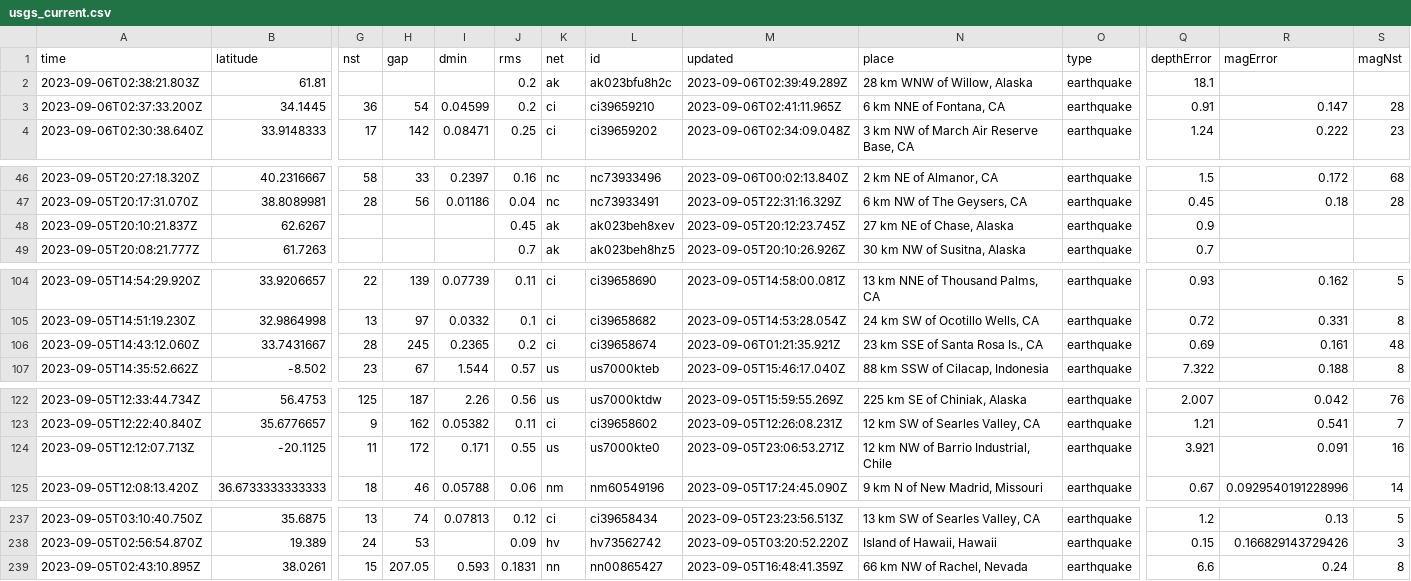
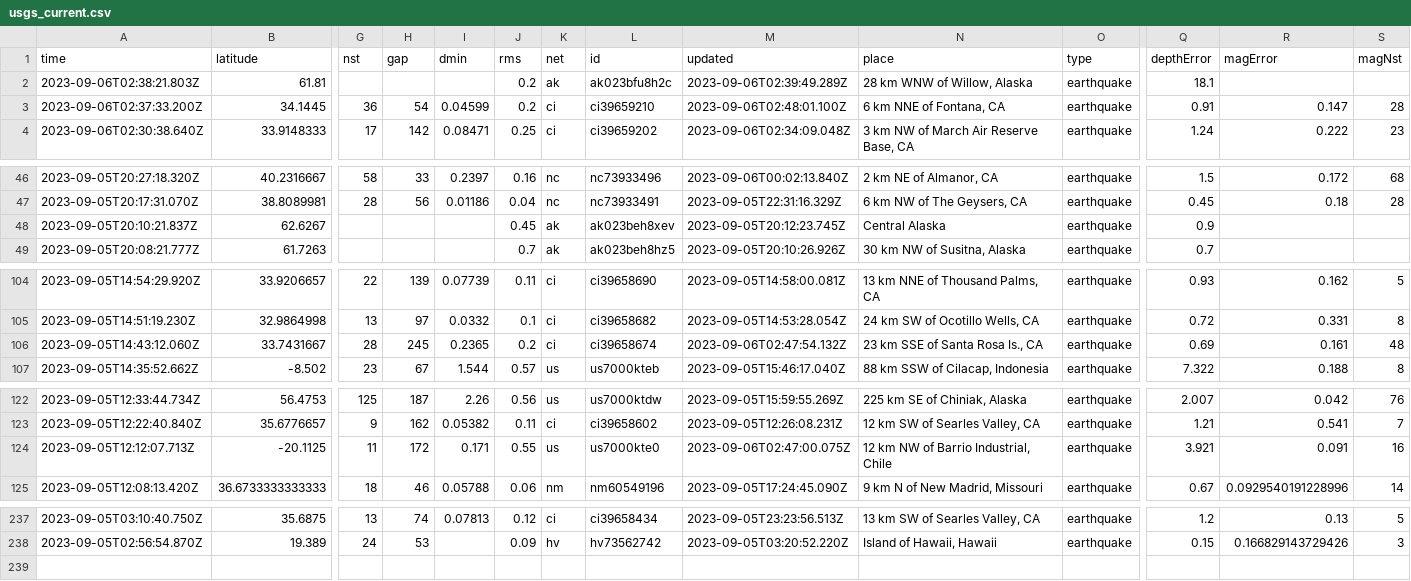
Before and after one commit to carlappen/nicar23-github-actions, a CSV file: usgs_current.csv, drawn as a sheet; only a part is shown, gaps mark what is left out; rows hold the shown columns only; the diff names each change by its address in the sheet, - before the commit and + after, or states it on an @@ line.

```diff
--- a/usgs_current.csv
+++ b/usgs_current.csv
-M3 (updated): 2023-09-06T02:41:11.965Z
+M3 (updated): 2023-09-06T02:48:01.100Z
-N48 (place): 27 km NE of Chase, Alaska
+N48 (place): Central Alaska
-M106 (updated): 2023-09-06T01:21:35.921Z
+M106 (updated): 2023-09-06T02:47:54.132Z
-M124 (updated): 2023-09-05T23:06:53.271Z
+M124 (updated): 2023-09-06T02:47:00.075Z
-row 239: 2023-09-05T02:43:10.895Z | 38.0261 | 15 | 207.05 | 0.593 | 0.1831 | nn | nn00865427 | 2023-09-05T16:48:41.359Z | 66 km NW of Rachel, Nevada | earthquake | 6.6 | 0.24 | 8
```
